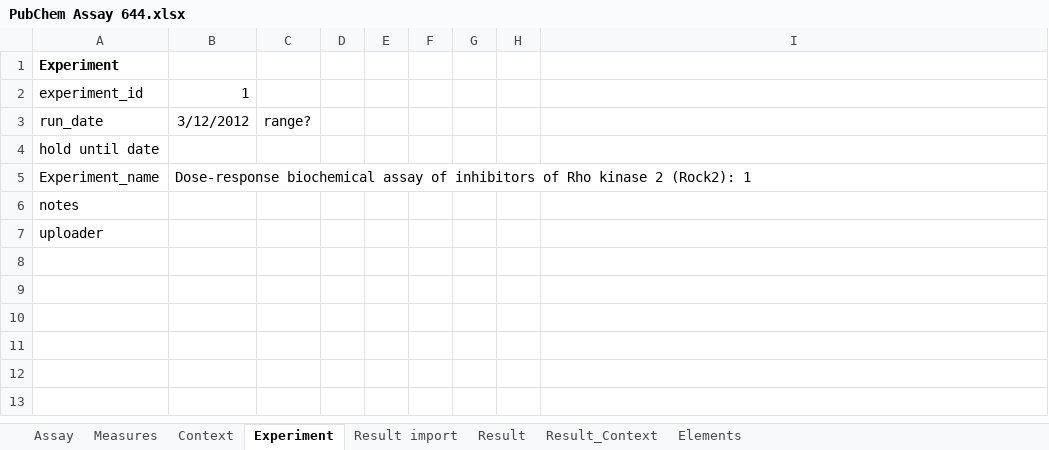
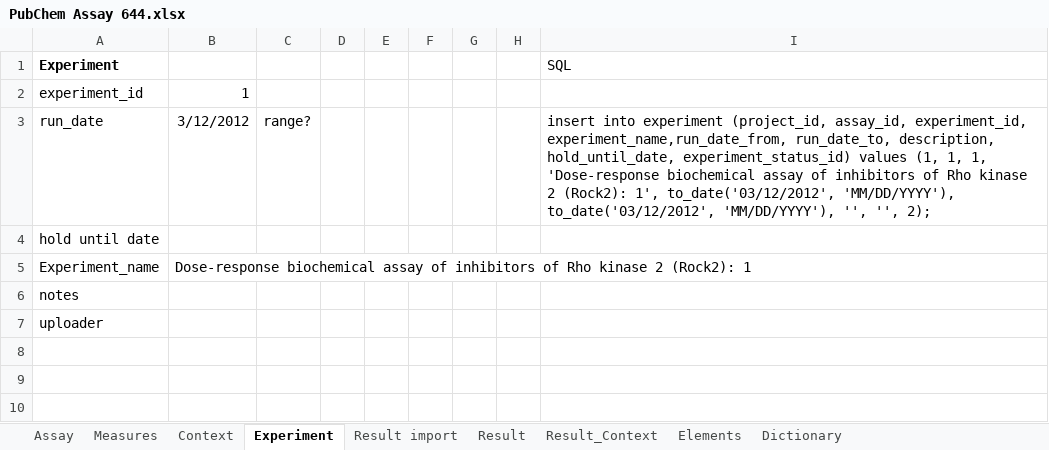
Before and after one commit to broadinstitute/BARD, an Excel workbook: PubChem Assay 644.xlsx, sheet Experiment, drawn as a sheet; only a part is shown; the shorter side is filled out with more unchanged rows; values as stored, in another font and other column widths than the file's, no borders; the diff names each change by its address in the sheet, - before the commit and + after, or states it on an @@ line.

```diff
--- a/PubChem Assay 644.xlsx (sheet Experiment)
+++ b/PubChem Assay 644.xlsx (sheet Experiment)
+sheet tab: Dictionary
-I1: (empty)
+I1: SQL
-I3 (SQL): (empty)
+I3 (SQL): insert into experiment (project_id, assay_id, experiment_id, experiment_name,run_date_from, run_date_to, description, hold_until_date, experiment_status_id) values (1, 1, 1, 'Dose-response biochemical assay of inhibitors of Rho kinase 2 (Rock2): 1', to_date('03/12/2012', 'MM/DD/YYYY'), to_date('03/12/2012', 'MM/DD/YYYY'), '', '', 2);
```
Also changed, not shown: sheet Result, sheet Context, sheet Elements, sheet Measures, sheet Result_Context, sheet Assay, formulas that keep their value.
